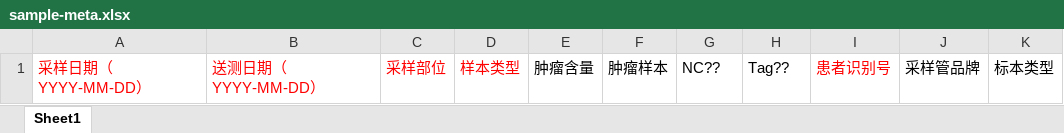
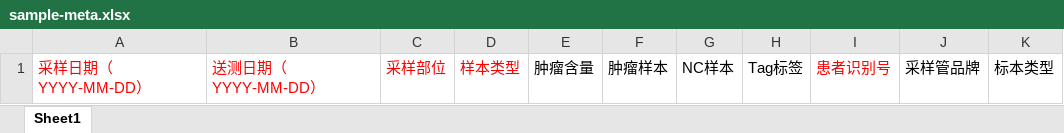
Before and after one commit to wang1365/bioinfo-view-be, an Excel workbook: bioinformatics-analysis/resources/sample-meta.xlsx, sheet Sheet1, drawn as a sheet; values as stored, in another font and other column widths than the file's, no borders; the diff names each change by its address in the sheet, - before the commit and + after, or states it on an @@ line.

Commit message:
fix(sample): correct template headers for nc and tag

```diff
--- a/bioinformatics-analysis/resources/sample-meta.xlsx (sheet Sheet1)
+++ b/bioinformatics-analysis/resources/sample-meta.xlsx (sheet Sheet1)
-G1: NC??
+G1: NC样本
-H1: Tag??
+H1: Tag标签
```
